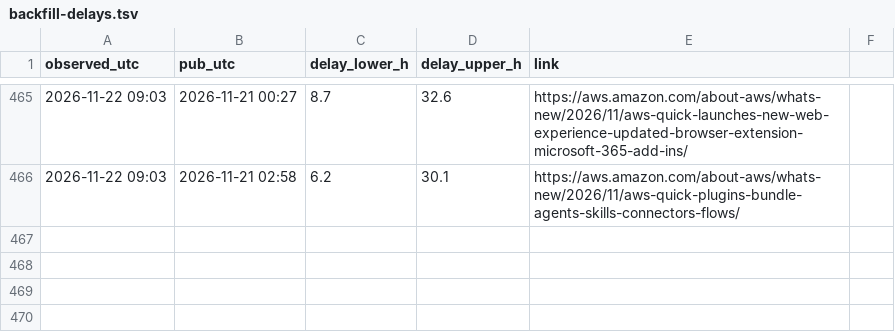
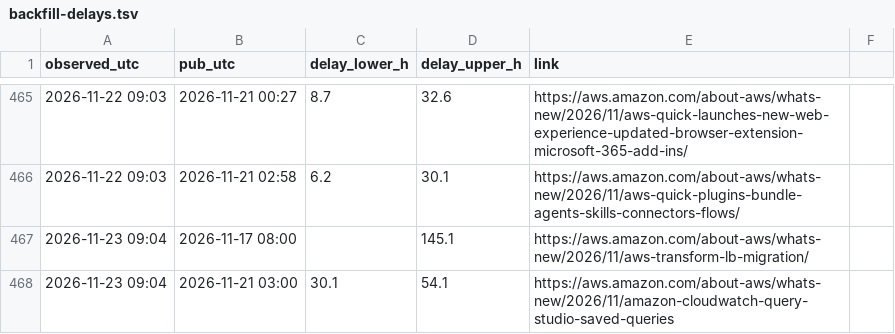
Before and after one commit to IanLiYi1996/personal-research-journal, a TSV file: aws-whats-new/backfill-delays.tsv, drawn as a sheet; only a part is shown, gaps mark what is left out; the diff names each change by its address in the sheet, - before the commit and + after, or states it on an @@ line.

```diff
--- a/aws-whats-new/backfill-delays.tsv
+++ b/aws-whats-new/backfill-delays.tsv
+row 467: 2026-11-23 09:04 | 2026-11-17 08:00 |  | 145.1 | https://aws.amazon.com/about-aws/whats-new/2026/11/aws-transform-lb-migration/
+row 468: 2026-11-23 09:04 | 2026-11-21 03:00 | 30.1 | 54.1 | https://aws.amazon.com/about-aws/whats-new/2026/11/amazon-cloudwatch-query-studio-saved-queries
```
Also changed, not shown: aws-whats-new/window-health.tsv, ops/run-log.tsv, 1 other file.
